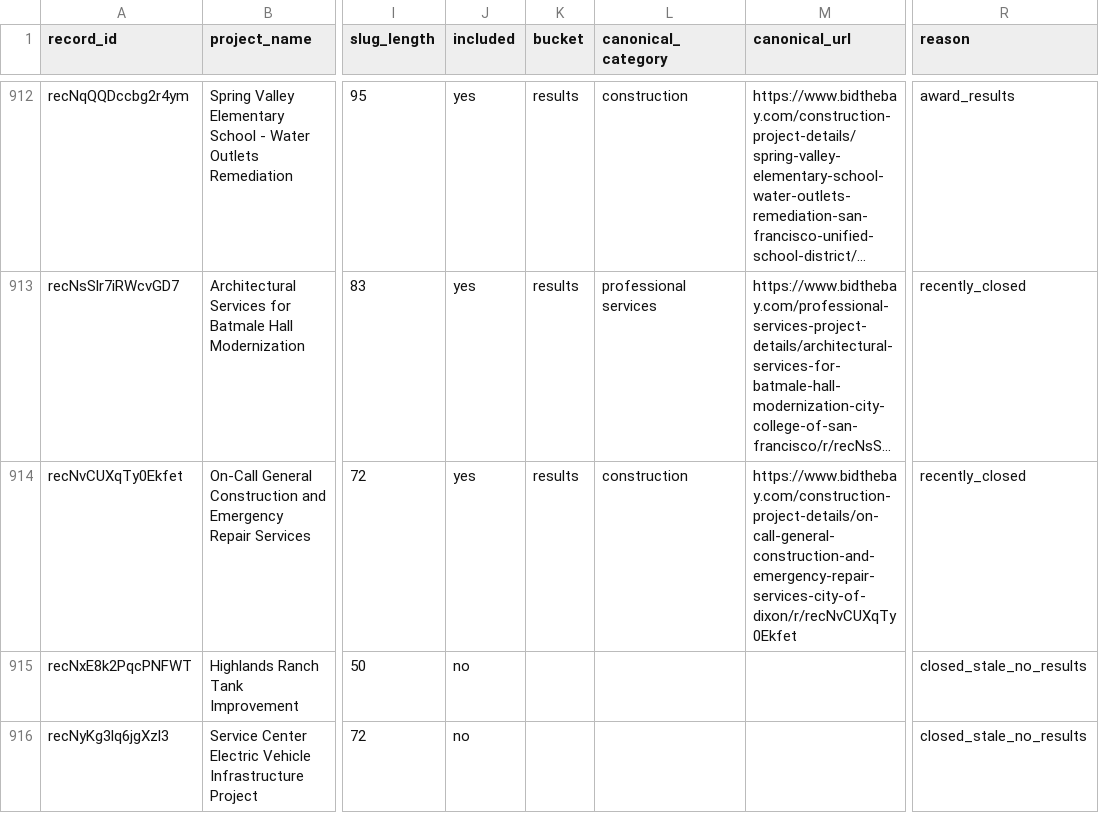
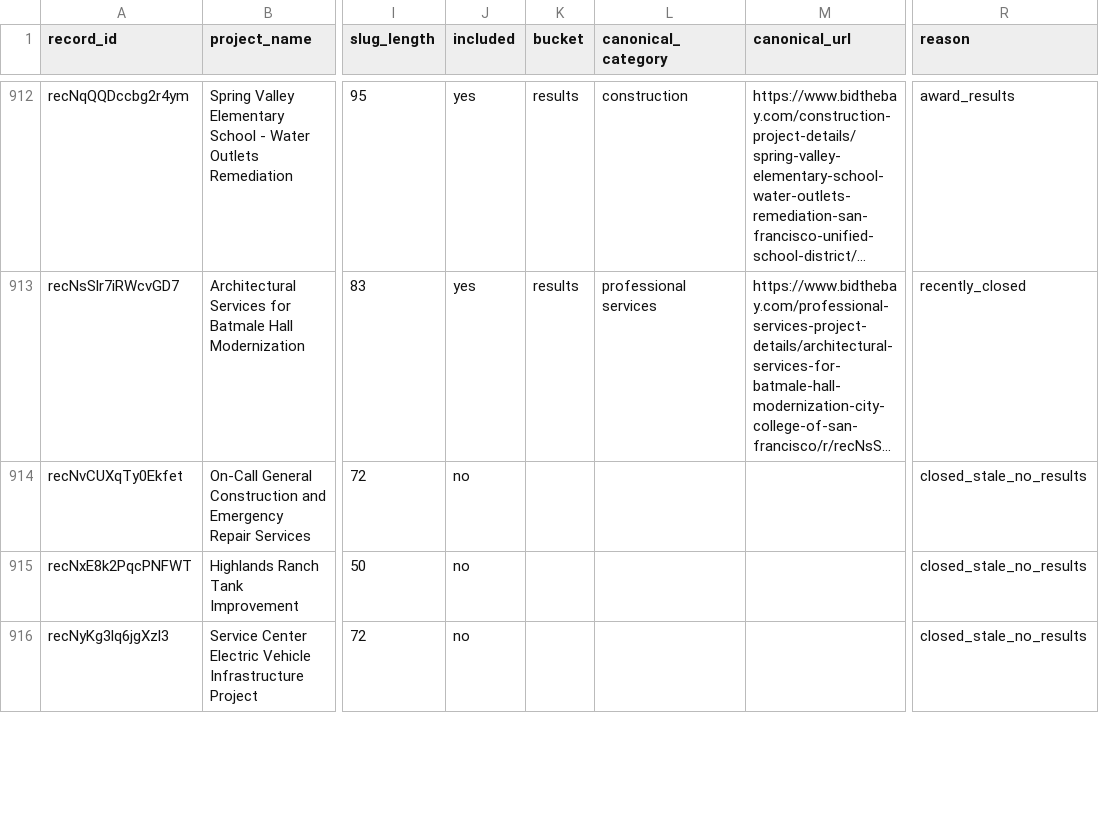
Before and after one commit to blawless23/bidthebay-sitemaps, a CSV file: reconciliation.csv, drawn as a sheet; only a part is shown, gaps mark what is left out; long unchanged cells end in …; the diff covers the shown part only; the diff names each change by its address in the sheet, - before the commit and + after, or states it on an @@ line.

Commit message:
sitemap v2.1: 1897 project URLs (open 225 / results 1672 / agencies 280) (+0/-6)

```diff
--- a/reconciliation.csv
+++ b/reconciliation.csv
-J914 (included): yes
+J914 (included): no
-K914 (bucket): results
+K914 (bucket): (empty)
-L914 (canonical_category): construction
+L914 (canonical_category): (empty)
-M914 (canonical_url): https://www.bidthebay.com/construction-project-details/on-call-general-construction-and-emergency-repair-services-city-of-dixon/r/recNvCUXqTy0Ekfet
+M914 (canonical_url): (empty)
-R914 (reason): recently_closed
+R914 (reason): closed_stale_no_results
```
Also changed, not shown: 25 edited cells elsewhere in this file, 13 other files.
